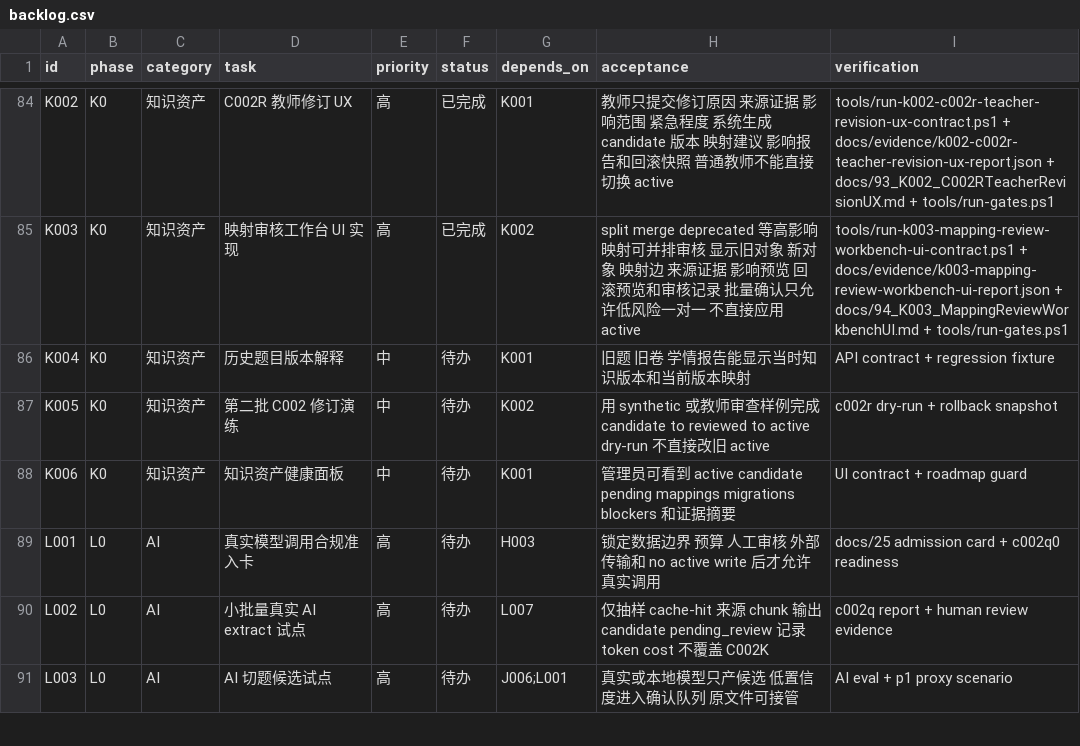
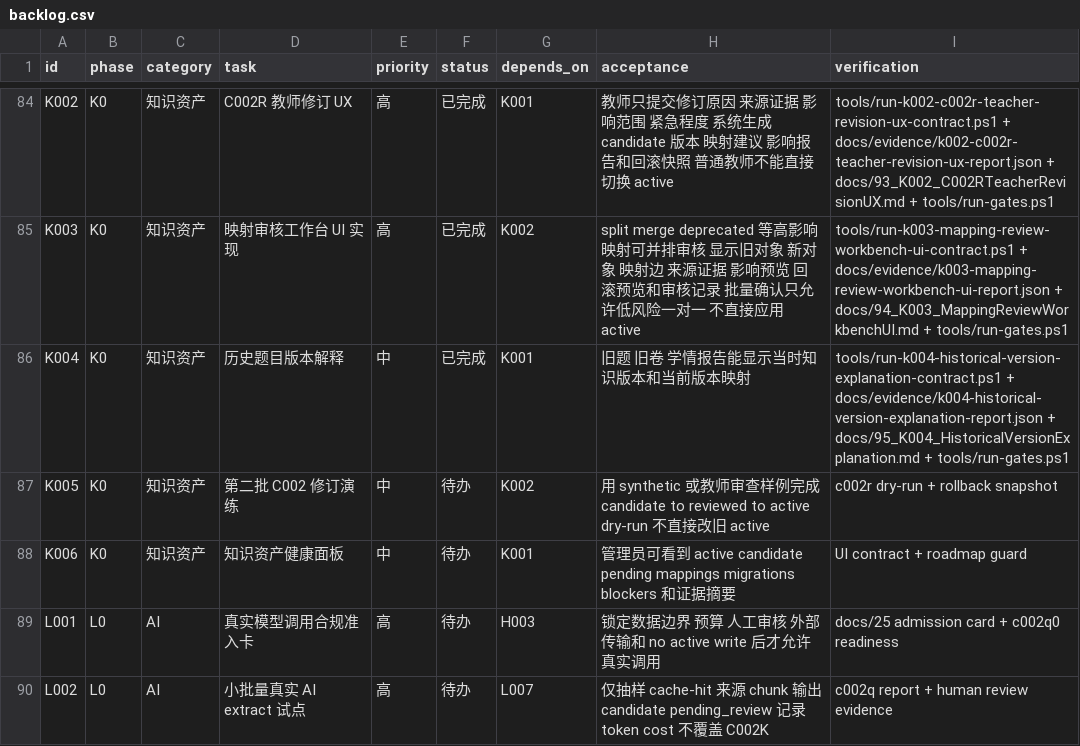
Before and after one commit to sciman-top/k12-question-graph, a CSV file: tasks/backlog.csv, drawn as a sheet; only a part is shown, gaps mark what is left out; the shorter side is filled out with more unchanged rows.

Commit message:
Add K004 historical version explanation contract

```diff
--- a/tasks/backlog.csv
+++ b/tasks/backlog.csv
@@ -85,3 +85,3 @@ K002,K0,知识资产,C002R 教师修订 UX,高,已完成,K001,教师只提交修
 K003,K0,知识资产,映射审核工作台 UI 实现,高,已完成,K002,split merge deprecated 等高影响映射可并排审核 显示旧对象 新对象 映射边 来源证据 影响预览 回滚预览和审核记录 批量确认只允许低风险一对一 不直接应用 active,tools/run-k003-mapping-review-workbench-ui-contract.ps1 + docs/evidence/k003-mapping-review-workbench-ui-report.json + docs/94_K003_MappingReviewWorkbenchUI.md + tools/run-gates.ps1
-K004,K0,知识资产,历史题目版本解释,中,待办,K001,旧题 旧卷 学情报告能显示当时知识版本和当前版本映射,API contract + regression fixture
+K004,K0,知识资产,历史题目版本解释,中,已完成,K001,旧题 旧卷 学情报告能显示当时知识版本和当前版本映射,tools/run-k004-historical-version-explanation-contract.ps1 + docs/evidence/k004-historical-version-explanation-report.json + docs/95_K004_HistoricalVersionExplanation.md + tools/run-gates.ps1
 K005,K0,知识资产,第二批 C002 修订演练,中,待办,K002,用 synthetic 或教师审查样例完成 candidate to reviewed to active dry-run 不直接改旧 active,c002r dry-run + rollback snapshot
```
Also changed, not shown: 9 other files.
